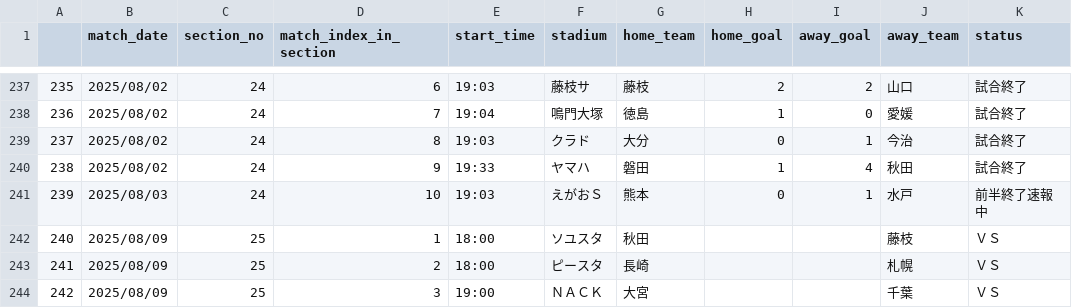
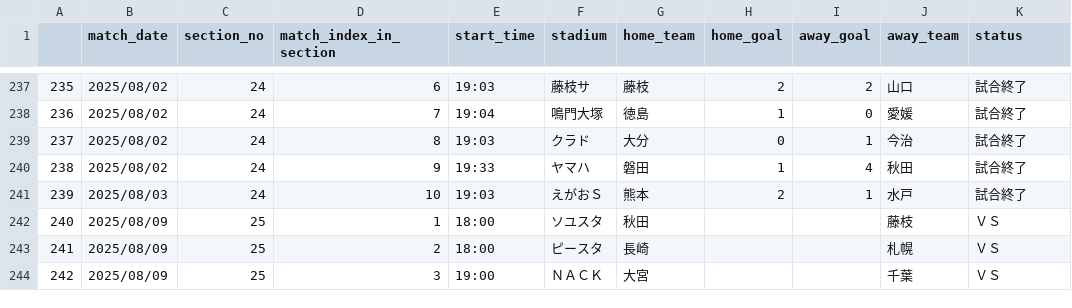
Before and after one commit to mokekuma-git/JLeague_Matches-Bar_Graph, a CSV file: docs/csv/2025_allmatch_result-J2.csv, drawn as a sheet; only a part is shown, gaps mark what is left out.

```diff
--- a/docs/csv/2025_allmatch_result-J2.csv
+++ b/docs/csv/2025_allmatch_result-J2.csv
@@ -240,3 +240,3 @@
 238,2025/08/02,24,9,19:33,ヤマハ,磐田,1,4,秋田,試合終了
-239,2025/08/03,24,10,19:03,えがおＳ,熊本,0,1,水戸,前半終了速報中
+239,2025/08/03,24,10,19:03,えがおＳ,熊本,2,1,水戸,試合終了
 240,2025/08/09,25,1,18:00,ソユスタ,秋田,,,藤枝,ＶＳ
```
Also changed, not shown: docs/csv/csv_timestamp.csv.
